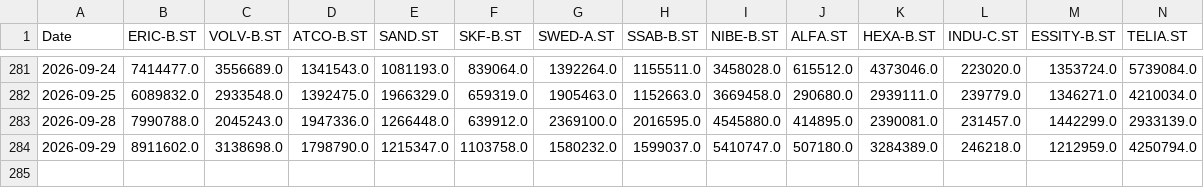
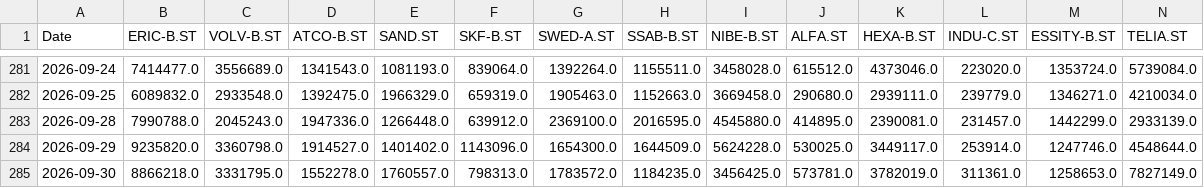
Before and after one commit to jonatanohlen/iron-rebalance, a CSV file: data/prices_volume.csv, drawn as a sheet; only a part is shown, gaps mark what is left out; removed rows and columns are numbered as before the commit, all else as after; rows hold the shown columns only; the diff names each change by its address in the sheet, - before the commit and + after, or states it on an @@ line.

```diff
--- a/data/prices_volume.csv
+++ b/data/prices_volume.csv
-row 284: 2026-09-29 | 8911602.0 | 3138698.0 | 1798790.0 | 1215347.0 | 1103758.0 | 1580232.0 | 1599037.0 | 5410747.0 | 507180.0 | 3284389.0 | 246218.0 | 1212959.0 | 4250794.0
+row 284: 2026-09-29 | 9235820.0 | 3360798.0 | 1914527.0 | 1401402.0 | 1143096.0 | 1654300.0 | 1644509.0 | 5624228.0 | 530025.0 | 3449117.0 | 253914.0 | 1247746.0 | 4548644.0
+row 285: 2026-09-30 | 8866218.0 | 3331795.0 | 1552278.0 | 1760557.0 | 798313.0 | 1783572.0 | 1184235.0 | 3456425.0 | 573781.0 | 3782019.0 | 311361.0 | 1258653.0 | 7827149.0
```
Also changed, not shown: data/prices_close.csv, 1 other file.
